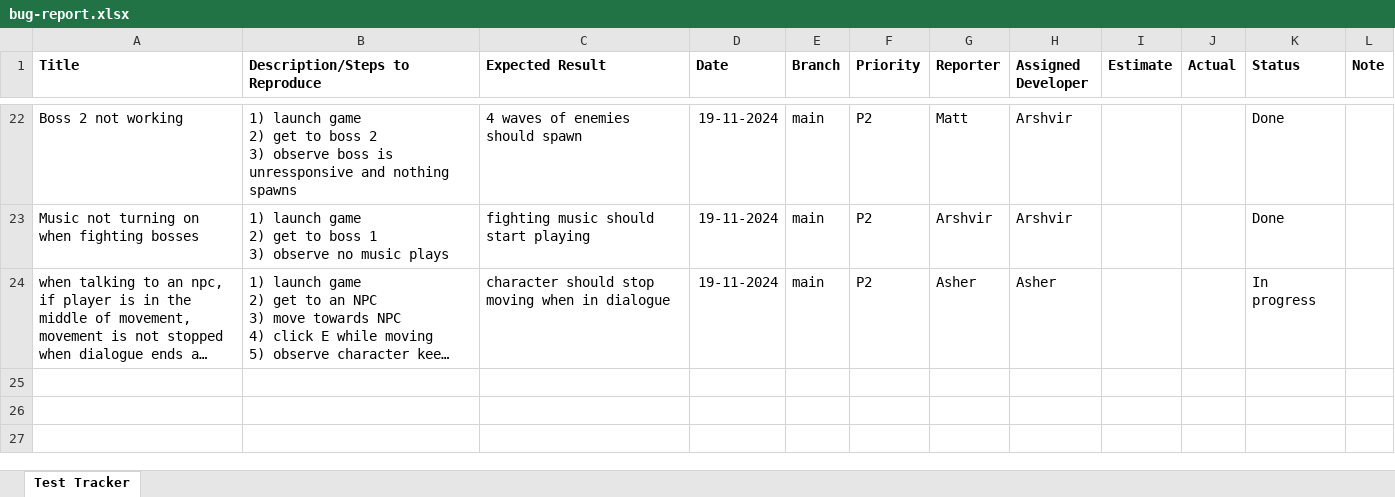
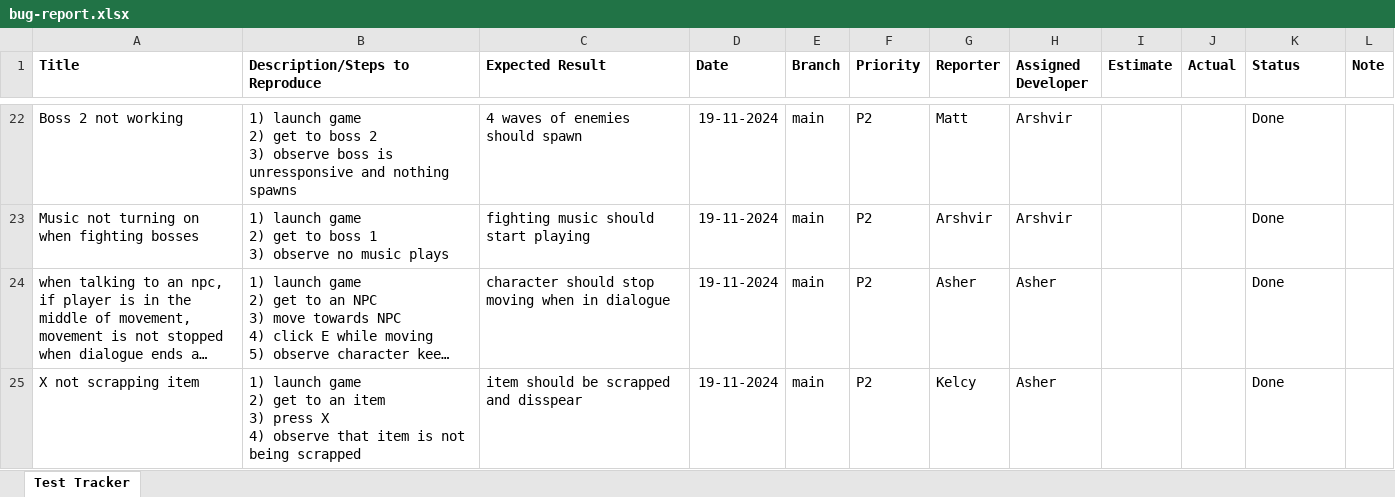
Before and after one commit to super1iminal/dear-mother, an Excel workbook: doc/bug-report.xlsx, sheet Test Tracker, drawn as a sheet; only a part is shown, gaps mark what is left out; long unchanged cells end in …; values as stored, in another font and other column widths than the file's, no borders; conditional formats not drawn; ↵ is a line break in a cell; the diff names each change by its address in the sheet, - before the commit and + after, or states it on an @@ line.

Commit message:
added bug report

```diff
--- a/doc/bug-report.xlsx (sheet Test Tracker)
+++ b/doc/bug-report.xlsx (sheet Test Tracker)
-K24 (Status): In progress
+K24 (Status): Done
+row 25: X not scrapping item | 1) launch game ↵ 2) get to an item ↵ 3) press X ↵ 4) observe that item is not being scrapped | item should be scrapped and disspear | 19-11-2024 | main | P2 | Kelcy | Asher |  |  | Done
```
Also changed, not shown: 1 other file.
